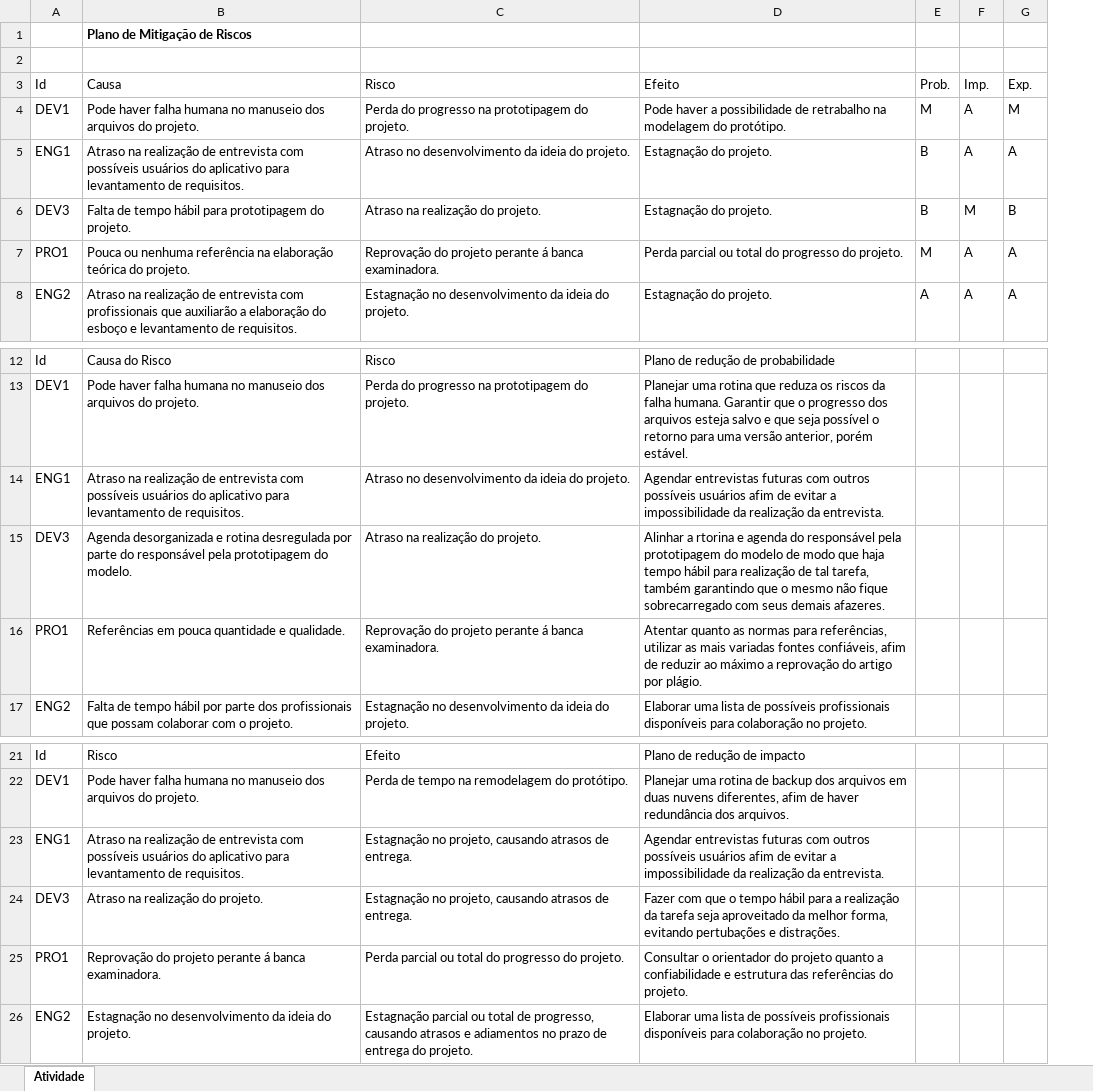
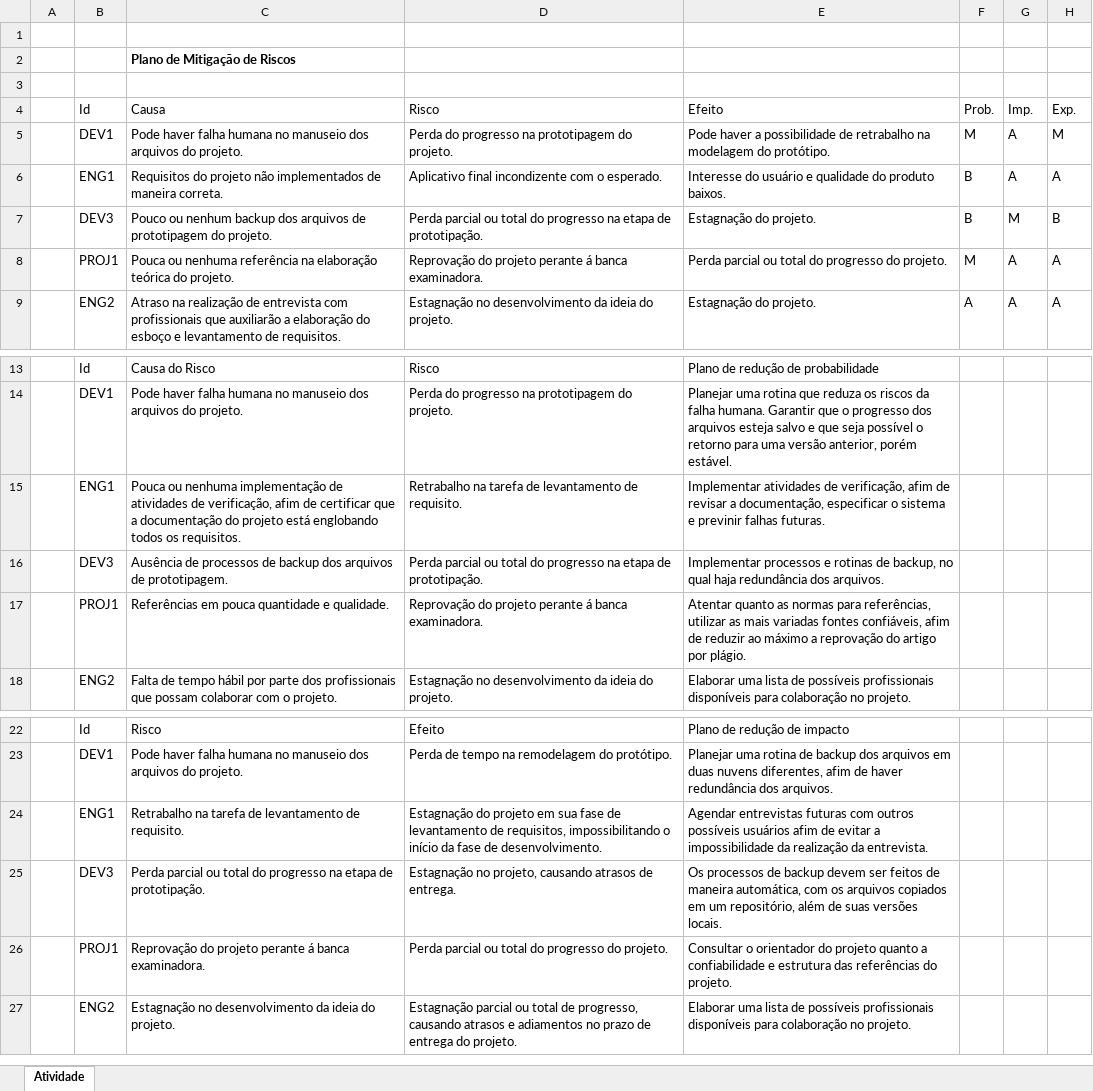
Before and after one commit to tarcisioribeiro/Studies, an Excel workbook: Faculdade/Disciplinas-Regulares/4-Ano/Gerenciamento_de_Configuracao_de_Software/Atividades/Atividades_Regulares/Planos_de_Mitigacao_Reducao_de_Probabilidade_e_Impacto_de_Riscos.xlsx, sheet Atividade, drawn as a sheet; only a part is shown, gaps mark what is left out; values as stored, in another font and other column widths than the file's, no borders; table styles not drawn; addresses are those after the commit; the diff names each change by its address in the sheet, - before the commit and + after, or states it on an @@ line.

```diff
--- a/Faculdade/Disciplinas-Regulares/4-Ano/Gerenciamento_de_Configuracao_de_Software/Atividades/Atividades_Regulares/Planos_de_Mitigacao_Reducao_de_Probabilidade_e_Impacto_de_Riscos.xlsx (sheet Atividade)
+++ b/Faculdade/Disciplinas-Regulares/4-Ano/Gerenciamento_de_Configuracao_de_Software/Atividades/Atividades_Regulares/Planos_de_Mitigacao_Reducao_de_Probabilidade_e_Impacto_de_Riscos.xlsx (sheet Atividade)
+column A, empty
+row 1: (empty)
-C6: Atraso na realização de entrevista com possíveis usuários do aplicativo para levantamento de requisitos.
+C6: Requisitos do projeto não implementados de maneira correta.
-D6: Atraso no desenvolvimento da ideia do projeto.
+D6: Aplicativo final incondizente com o esperado.
-E6: Estagnação do projeto.
+E6: Interesse do usuário e qualidade do produto baixos.
-C7: Falta de tempo hábil para prototipagem do…
+C7: Pouco ou nenhum backup dos arquivos de prototipagem do…
-D7: Atraso na realização do projeto.
+D7: Perda parcial ou total do progresso na etapa de prototipação.
-B8: PRO1
+B8: PROJ1
-C15: Atraso na realização de entrevista com possíveis usuários do aplicativo para levantamento de requisitos.
+C15: Pouca ou nenhuma implementação de atividades de verificação, afim de certificar que a documentação do projeto está englobando todos os requisitos.
-D15: Atraso no desenvolvimento da ideia do projeto.
+D15: Retrabalho na tarefa de levantamento de requisito.
-E15: Agendar entrevistas futuras com outros possíveis usuários afim de evitar a impossibilidade da realização da entrevista.
+E15: Implementar atividades de verificação, afim de revisar a documentação, especificar o sistema e previnir falhas futuras.
-C16: Agenda desorganizada e rotina desregulada por parte do responsável pela prototipagem do modelo.
+C16: Ausência de processos de backup dos arquivos de prototipagem.
-D16: Atraso na realização do projeto.
+D16: Perda parcial ou total do progresso na etapa de prototipação.
-E16: Alinhar a rtorina e agenda do responsável pela prototipagem do modelo de modo que haja tempo hábil para realização de tal tarefa, também garantindo que o mesmo não fique sobrecarregado com seus demais afazeres.
+E16: Implementar processos e rotinas de backup, no qual haja redundância dos arquivos.
-B17: PRO1
+B17: PROJ1
-C24: Atraso na realização de entrevista com possíveis usuários do aplicativo para levantamento de requisitos.
+C24: Retrabalho na tarefa de levantamento de requisito.
-D24: Estagnação no projeto, causando atrasos de entrega.
+D24: Estagnação do projeto em sua fase de levantamento de requisitos, impossibilitando o início da fase de desenvolvimento.
-C25: Atraso na realização do projeto.
+C25: Perda parcial ou total do progresso na etapa de prototipação.
-E25: Fazer com que o tempo hábil para a realização da tarefa seja aproveitado da melhor forma, evitando pertubações e distrações.
+E25: Os processos de backup devem ser feitos de maneira automática, com os arquivos copiados em um repositório, além de suas versões locais.
-B26: PRO1
+B26: PROJ1
```
Also changed, not shown: Faculdade/Disciplinas-Regulares/4-Ano/Gerenciamento_de_Configuracao_de_Software/Atividades/Atividades_Regulares/Cenario_de_Teste-Aplicativo_para_Ensino_de_Criancas.xlsx.
